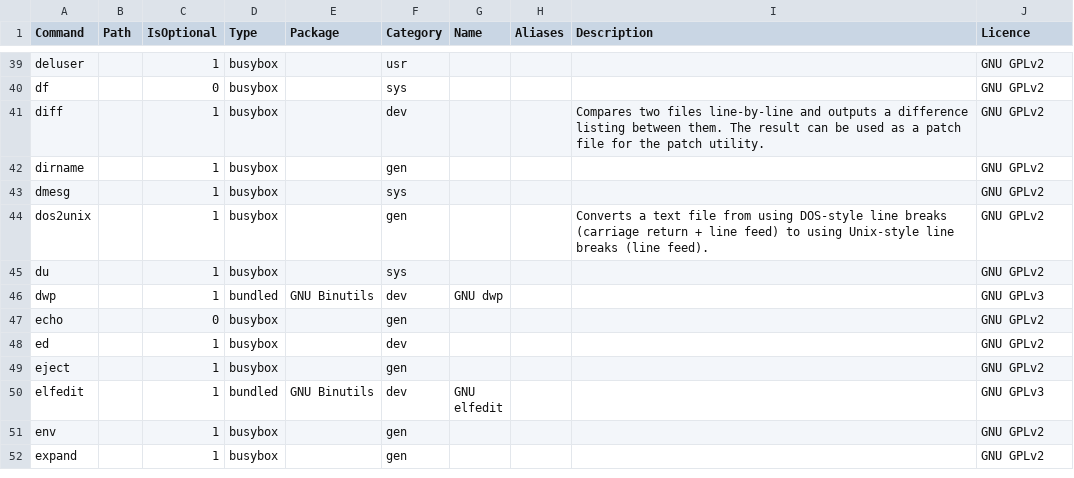
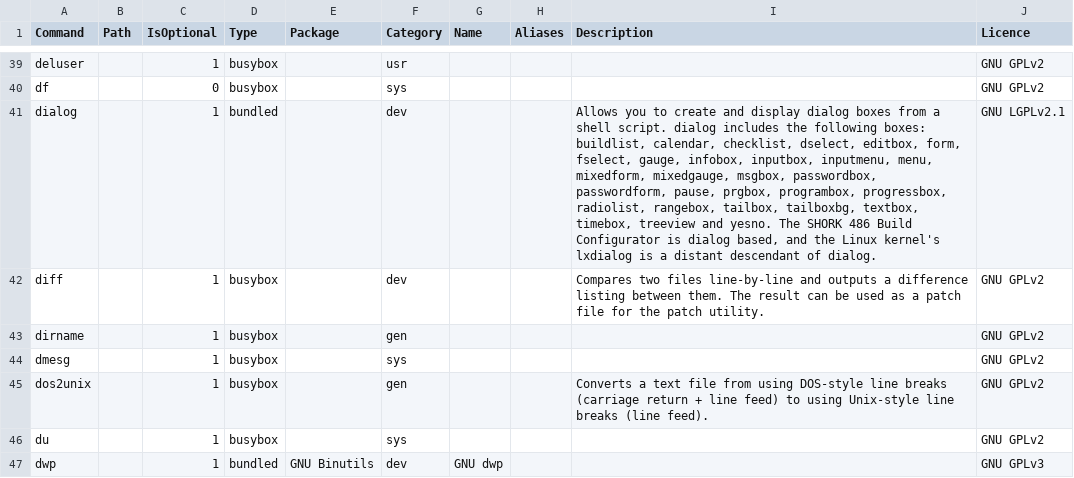
Before and after one commit to SharktasticA/shorkhelp, a CSV file: programs.csv, drawn as a sheet; only a part is shown, gaps mark what is left out; the shorter side is filled out with more unchanged rows.

Commit message:
Add dialog to programs DB

```diff
--- a/programs.csv
+++ b/programs.csv
@@ -40,2 +40,3 @@ deluser,,1,busybox,,usr,,,,GNU GPLv2
 df,,0,busybox,,sys,,,,GNU GPLv2
+dialog,,1,bundled,,dev,,,"Allows you to create and display dialog boxes from a shell script. dialog includes the following boxes: buildlist, calendar, checklist, dselect, editbox, form, fselect, gauge, infobox, inputbox, inputmenu, menu, mixedform, mixedgauge, msgbox, passwordbox, passwordform, pause, prgbox, programbox, progressbox, radiolist, rangebox, tailbox, tailboxbg, textbox, timebox, treeview and yesno. The SHORK 486 Build Configurator is dialog based, and the Linux kernel's lxdialog is a distant descendant of dialog.",GNU LGPLv2.1
 diff,,1,busybox,,dev,,,Compares two files line-by-line and outputs a difference listing between them. The result can be used as a patch file for the patch utility.,GNU GPLv2
```
Also changed, not shown: 1 other file.
